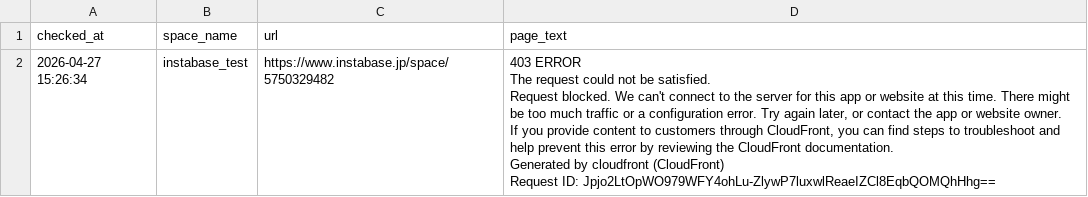
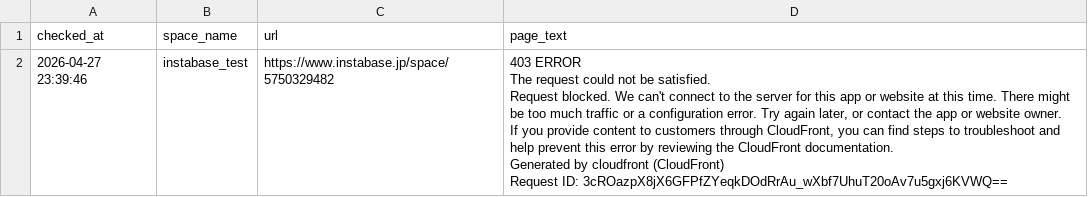
Before and after one commit to Haru-debug-cloud/booking-monitor, a CSV file: page_texts.csv, drawn as a sheet.

```diff
--- a/page_texts.csv
+++ b/page_texts.csv
@@ -1,7 +1,7 @@
 checked_at,space_name,url,page_text
-2026-04-27 15:26:34,instabase_test,https://www.instabase.jp/space/5750329482,"403 ERROR
-The request could not be satisfied.
-Request blocked. We can't connect to the server for this app or website at this time. There might be too much traffic or a configuration error. Try again later, or contact the app or website owner.
-If you provide content to customers through CloudFront, you can find steps to troubleshoot and help prevent this error by reviewing the CloudFront documentation.
-Generated by cloudfront (CloudFront)
-Request ID: Jpjo2LtOpWO979WFY4ohLu-ZlywP7luxwlReaeIZCl8EqbQOMQhHhg=="
+2026-04-27 23:39:46,instabase_test,https://www.instabase.jp/space/5750329482,"403 ERROR
+The request could not be satisfied.
+Request blocked. We can't connect to the server for this app or website at this time. There might be too much traffic or a configuration error. Try again later, or contact the app or website owner.
+If you provide content to customers through CloudFront, you can find steps to troubleshoot and help prevent this error by reviewing the CloudFront documentation.
+Generated by cloudfront (CloudFront)
+Request ID: 3cROazpX8jX6GFPfZYeqkDOdRrAu_wXbf7UhuT20oAv7u5gxj6KVWQ=="
```
